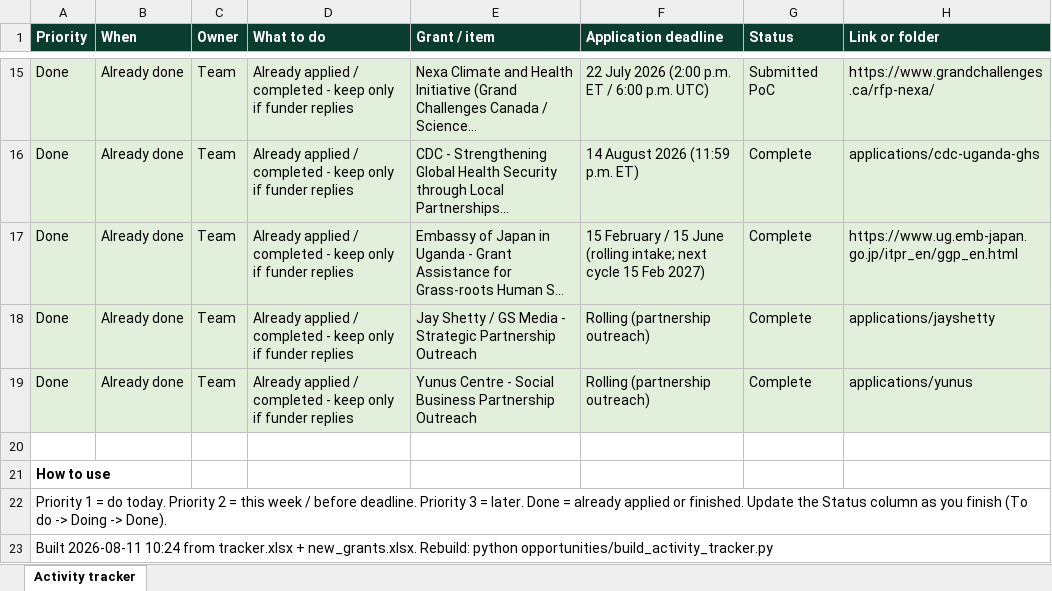
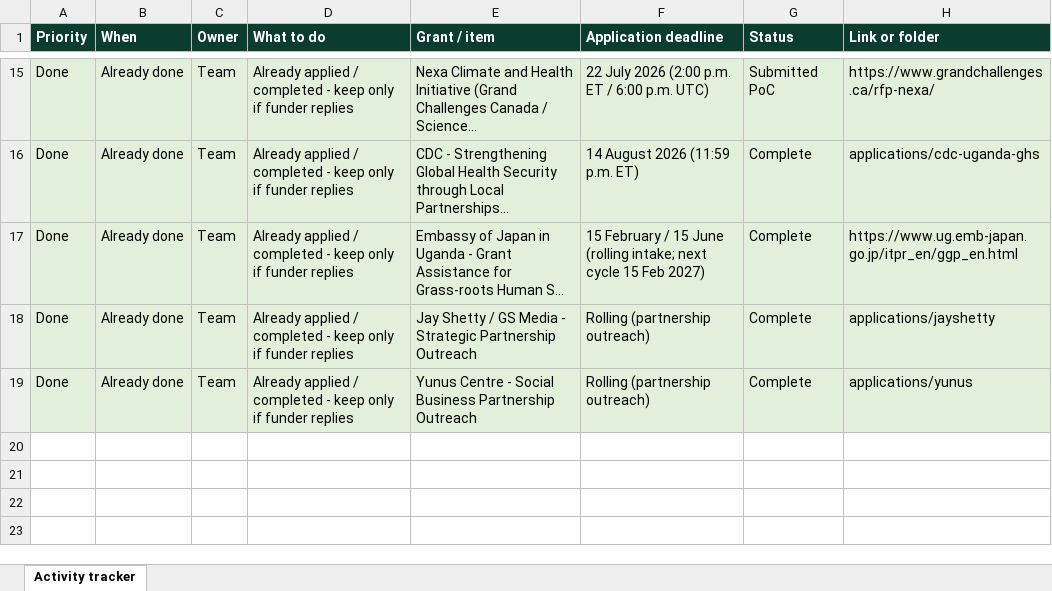
Before and after one commit to WASSWA2624/fairbanks, an Excel workbook: opportunities/activity_tracker.xlsx, sheet Activity tracker, drawn as a sheet; only a part is shown, gaps mark what is left out; values as stored, in another font and other column widths than the file's, no borders; the diff names each change by its address in the sheet, - before the commit and + after, or states it on an @@ line.

Commit message:
Refactor build_activity_tracker.py to streamline activity tracker generation
Remove the legend and usage instructions from the `build_activity_tracker.py` script to simplify the output. This change focuses on enhancing the clarity and efficiency of the activity tracker generation process, while maintaining the core functionality of consolidating priority actions and deadlines.

```diff
--- a/opportunities/activity_tracker.xlsx (sheet Activity tracker)
+++ b/opportunities/activity_tracker.xlsx (sheet Activity tracker)
-row 20: (empty)
-row 21: How to use
-row 22: Priority 1 = do today. Priority 2 = this week / before deadline. Priority 3 = later. Done = already applied or finished. Update the Status column as you finish (To do -> Doing -> Done).
-row 23: Built 2026-08-11 10:24 from tracker.xlsx + new_grants.xlsx. Rebuild: python opportunities/build_activity_tracker.py
```
Also changed, not shown: 1 other file.
